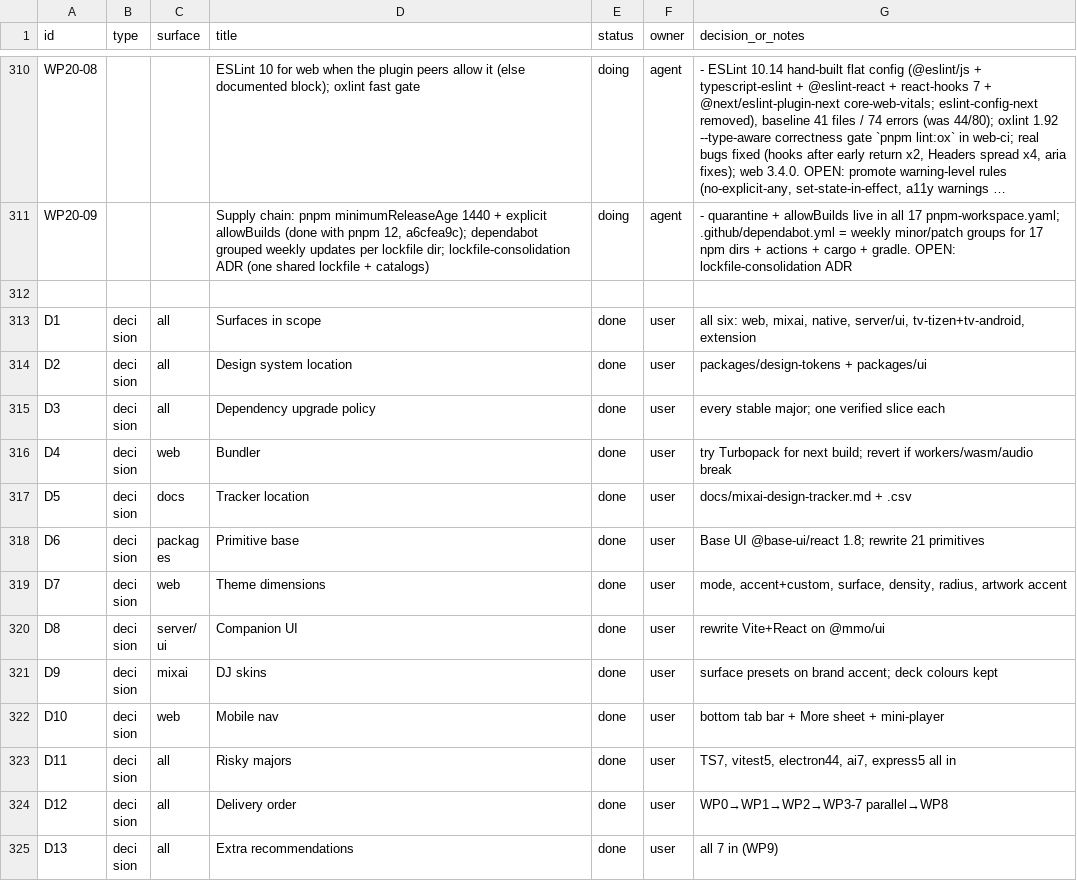
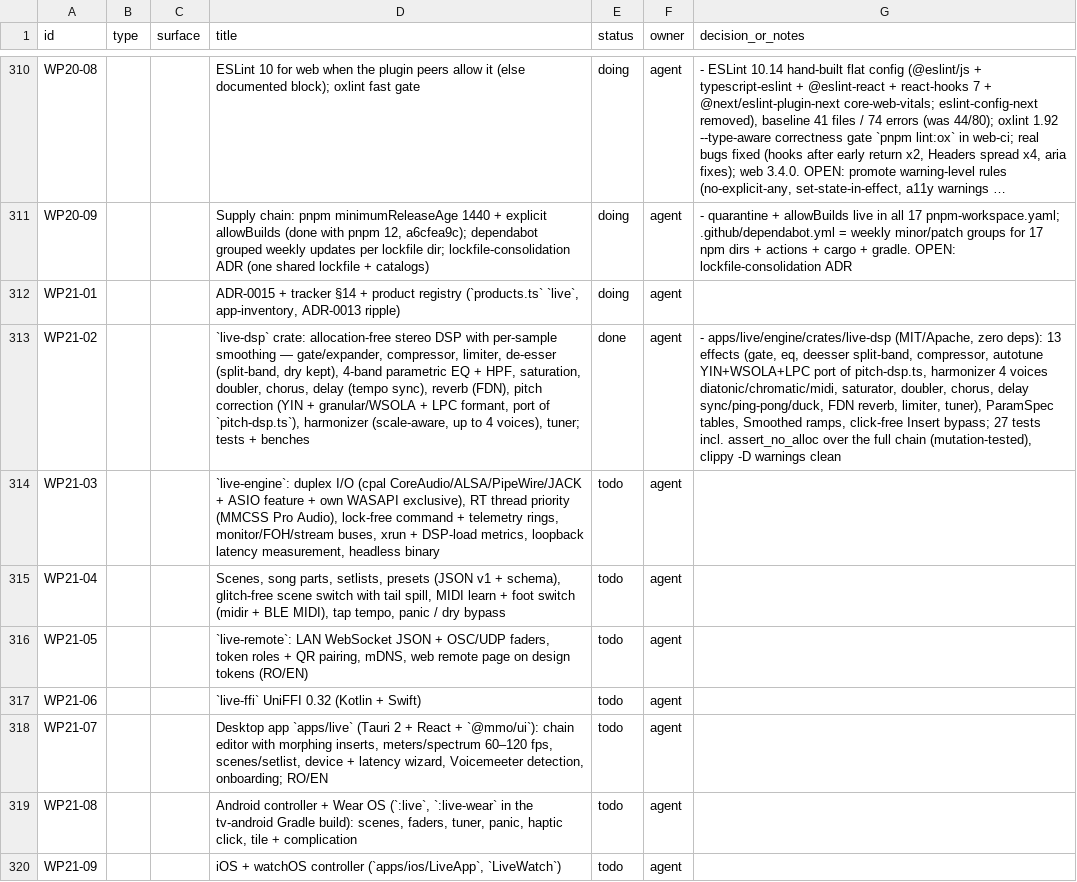
Before and after one commit to dragoscv/mmo, a CSV file: docs/mixai-design-tracker.csv, drawn as a sheet; only a part is shown, gaps mark what is left out; the shorter side is filled out with more unchanged rows; long unchanged cells end in …; the diff covers the shown part only; the diff names each change by its address in the sheet, - before the commit and + after, or states it on an @@ line.

Commit message:
feat(live): adr-0015 mixai live + live-dsp realtime vocal dsp crate
ADR-0015 records the owner decisions for MixAI Live (Rust engine process, Tauri desktop, native
controllers, voice conversion tiers, sandboxed plugin host, virtual audio). Tracker section 14 / WP21.

apps/live/engine is its own Cargo workspace. live-dsp (MIT OR Apache-2.0, zero runtime deps) ships 13
allocation-free stereo effects with parameter tables and smoothing; 27 tests including assert_no_alloc
over the whole chain (mutation-tested), clippy -D warnings clean.

Agent-Session: term-35624
Agent-Purpose: mixai live

```diff
--- a/docs/mixai-design-tracker.csv
+++ b/docs/mixai-design-tracker.csv
+row 312: WP21-01 |  |  | ADR-0015 + tracker §14 + product registry (`products.ts` `live`, app-inventory, ADR-0013 ripple) | doing | agent
+row 313: WP21-02 |  |  | `live-dsp` crate: allocation-free stereo DSP with per-sample smoothing — gate/expander, compressor, limiter, de-esser (split-band, dry kept), 4-band parametric EQ + HPF, saturation, doubler, chorus, delay (tempo sync), reverb (FDN), pitch correction (YIN + granular/WSOLA + LPC formant, port of `pitch-dsp.ts`), harmonizer (scale-aware, up to 4 voices), tuner; tests + benches | done | agent | - apps/live/engine/crates/live-dsp (MIT/Apache, zero deps): 13 effects (gate, eq, deesser split-band, compressor, autotune YIN+WSOLA+LPC port of pitch-dsp.ts, harmonizer 4 voices diatonic/chromatic/midi, saturator, doubler, chorus, delay sync/ping-pong/duck, FDN reverb, limiter, tuner), ParamSpec tables, Smoothed ramps, click-free Insert bypass; 27 tests incl. assert_no_alloc over the full chain (mutation-tested), clippy -D warnings clean
+row 314: WP21-03 |  |  | `live-engine`: duplex I/O (cpal CoreAudio/ALSA/PipeWire/JACK + ASIO feature + own WASAPI exclusive), RT thread priority (MMCSS Pro Audio), lock-free command + telemetry rings, monitor/FOH/stream buses, xrun + DSP-load metrics, loopback latency measurement, headless binary | todo | agent
+row 315: WP21-04 |  |  | Scenes, song parts, setlists, presets (JSON v1 + schema), glitch-free scene switch with tail spill, MIDI learn + foot switch (midir + BLE MIDI), tap tempo, panic / dry bypass | todo | agent
+row 316: WP21-05 |  |  | `live-remote`: LAN WebSocket JSON + OSC/UDP faders, token roles + QR pairing, mDNS, web remote page on design tokens (RO/EN) | todo | agent
+row 317: WP21-06 |  |  | `live-ffi` UniFFI 0.32 (Kotlin + Swift) | todo | agent
+row 318: WP21-07 |  |  | Desktop app `apps/live` (Tauri 2 + React + `@mmo/ui`): chain editor with morphing inserts, meters/spectrum 60–120 fps, scenes/setlist, device + latency wizard, Voicemeeter detection, onboarding; RO/EN | todo | agent
+row 319: WP21-08 |  |  | Android controller + Wear OS (`:live`, `:live-wear` in the tv-android Gradle build): scenes, faders, tuner, panic, haptic click, tile + complication | todo | agent
+row 320: WP21-09 |  |  | iOS + watchOS controller (`apps/ios/LiveApp`, `LiveWatch`) | todo | agent
```
Also changed, not shown: 8 added rows and 1 edited cell elsewhere in this file, 21 other files.
